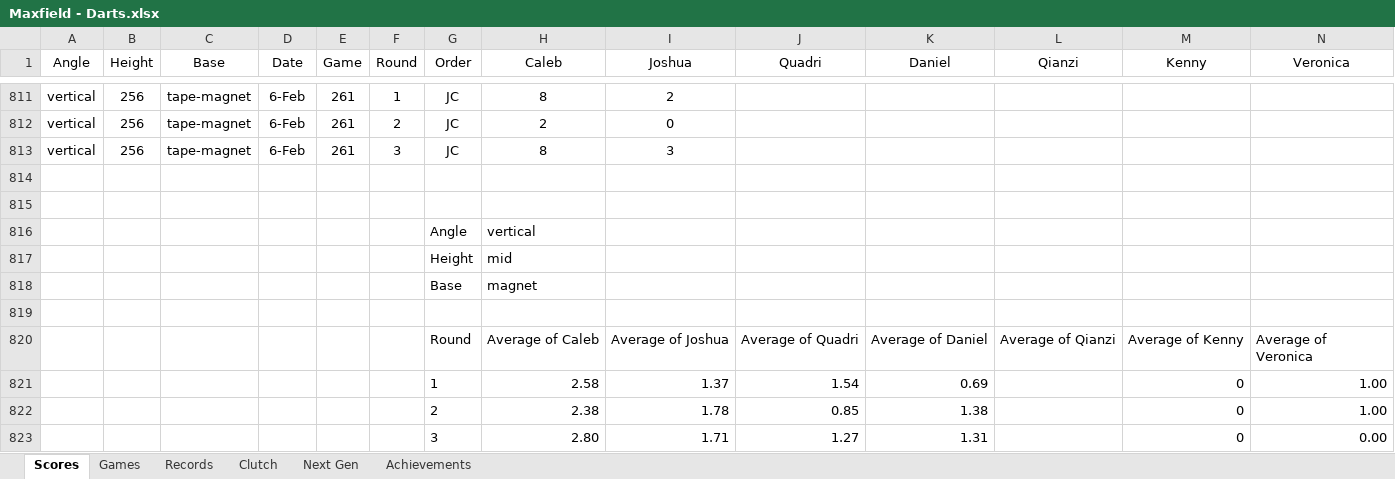
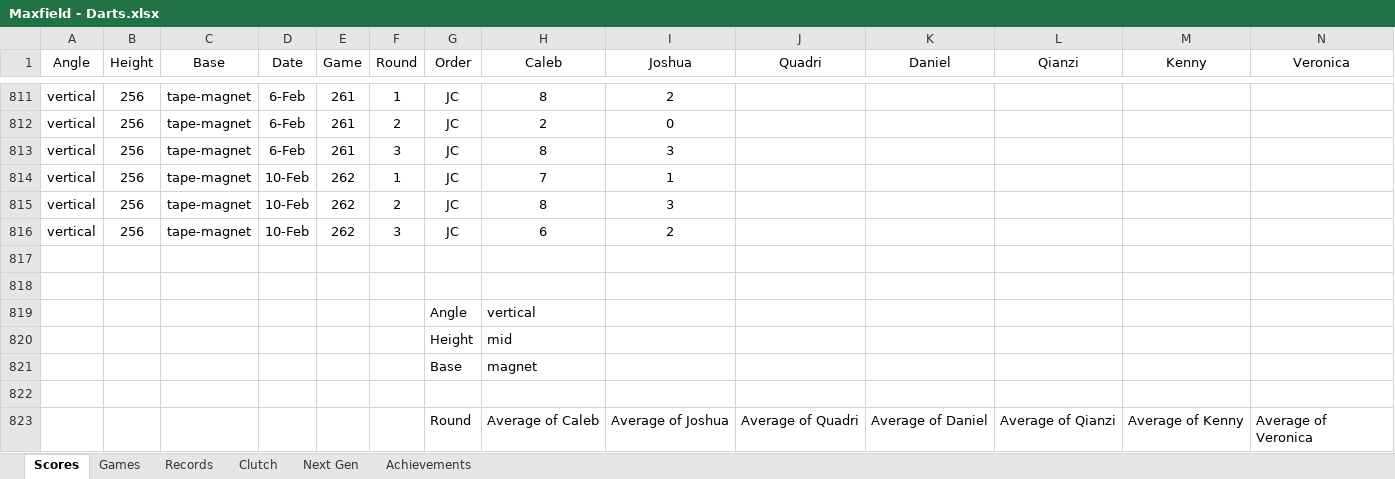
Before and after one commit to CalebSkinner1/DartsAnalysis, an Excel workbook: Maxfield - Darts.xlsx, sheet Scores, drawn as a sheet; only a part is shown, gaps mark what is left out; the shorter side is filled out with more unchanged rows; values as stored, in another font and other column widths than the file's, no borders; table styles not drawn; rows hold the shown columns only; the diff names each change by its address in the sheet, - before the commit and + after, or states it on an @@ line.

```diff
--- a/Maxfield - Darts.xlsx (sheet Scores)
+++ b/Maxfield - Darts.xlsx (sheet Scores)
+row 814: vertical | 256 | tape-magnet | 10-Feb | 262 | 1 | JC | 7 | 1
+row 815: vertical | 256 | tape-magnet | 10-Feb | 262 | 2 | JC | 8 | 3
+row 816: vertical | 256 | tape-magnet | 10-Feb | 262 | 3 | JC | 6 | 2
```
Also changed, not shown: sheet Records, sheet Games, sheet Next Gen, sheet Clutch, hidden cells.
